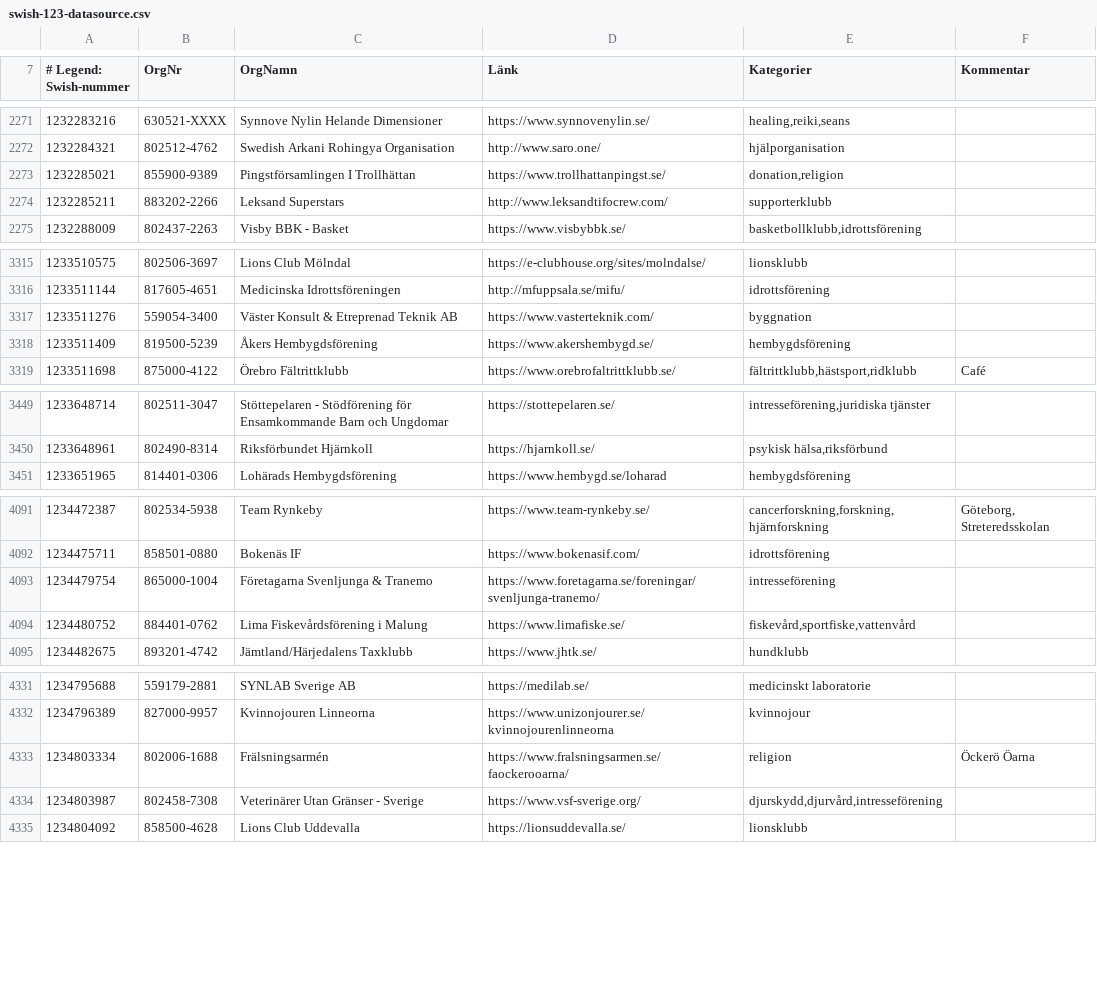
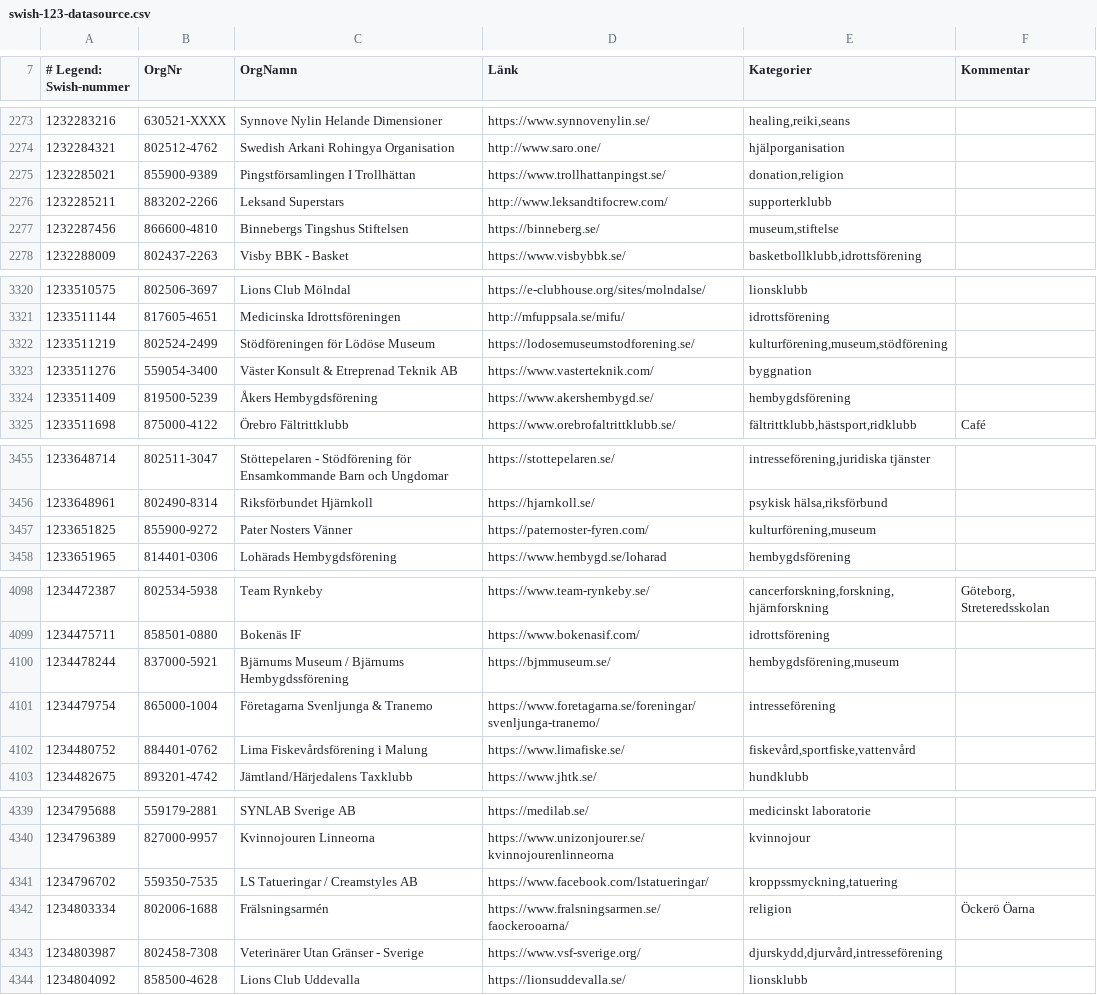
Before and after one commit to cisene/swish-123, a CSV file: text/swish-123-datasource.csv, drawn as a sheet; only a part is shown, gaps mark what is left out; the diff covers the shown part only; the diff names each change by its address in the sheet, - before the commit and + after, or states it on an @@ line.

```diff
--- a/text/swish-123-datasource.csv
+++ b/text/swish-123-datasource.csv
+row 2277: 1232287456 | 866600-4810 | Binnebergs Tingshus Stiftelsen | https://binneberg.se/ | museum,stiftelse
+row 3322: 1233511219 | 802524-2499 | Stödföreningen för Lödöse Museum | https://lodosemuseumstodforening.se/ | kulturförening,museum,stödförening
+row 3457: 1233651825 | 855900-9272 | Pater Nosters Vänner | https://paternoster-fyren.com/ | kulturförening,museum
+row 4100: 1234478244 | 837000-5921 | Bjärnums Museum / Bjärnums Hembygdssförening | https://bjmmuseum.se/ | hembygdsförening,museum
+row 4341: 1234796702 | 559350-7535 | LS Tatueringar / Creamstyles AB | https://www.facebook.com/lstatueringar/ | kroppssmyckning,tatuering
```
Also changed, not shown: 10 added rows and 6 edited cells elsewhere in this file, text/swish-123-datasource.tsv, 5 other files.
